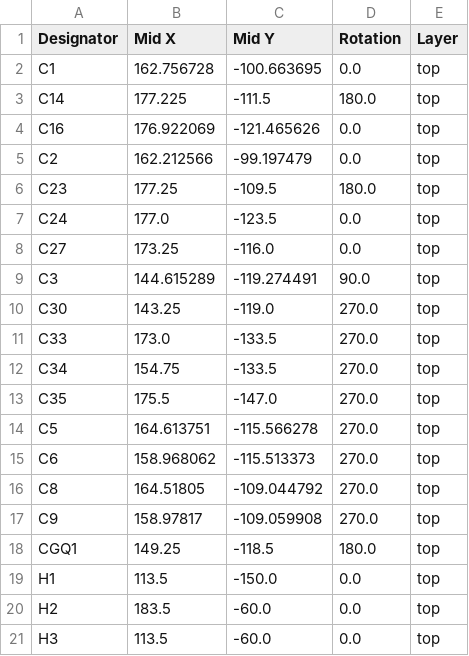
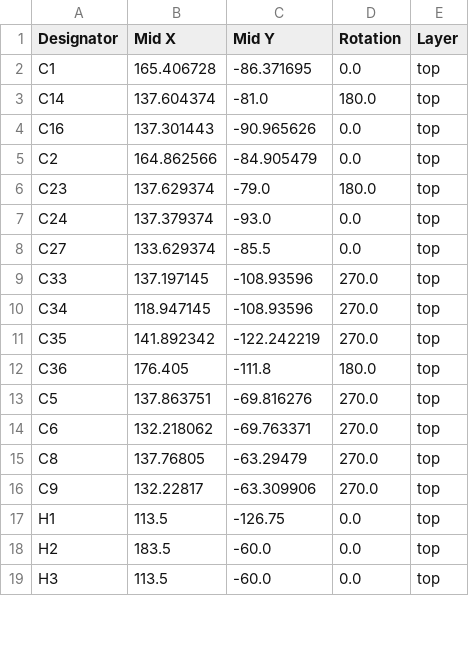
Before and after one commit to rowr111/triangel, a CSV file: hardware/controller/production/positions.csv, drawn as a sheet; only a part is shown; the diff covers the shown part only.

```diff
--- a/hardware/controller/production/positions.csv
+++ b/hardware/controller/production/positions.csv
@@ -1,20 +1,18 @@
 Designator,Mid X,Mid Y,Rotation,Layer
-C1,162.756728,-100.663695,0.0,top
-C14,177.225,-111.5,180.0,top
-C16,176.922069,-121.465626,0.0,top
-C2,162.212566,-99.197479,0.0,top
-C23,177.25,-109.5,180.0,top
-C24,177.0,-123.5,0.0,top
-C27,173.25,-116.0,0.0,top
-C3,144.615289,-119.274491,90.0,top
-C30,143.25,-119.0,270.0,top
-C33,173.0,-133.5,270.0,top
-C34,154.75,-133.5,270.0,top
-C35,175.5,-147.0,270.0,top
-C5,164.613751,-115.566278,270.0,top
-C6,158.968062,-115.513373,270.0,top
-C8,164.51805,-109.044792,270.0,top
-C9,158.97817,-109.059908,270.0,top
-CGQ1,149.25,-118.5,180.0,top
-H1,113.5,-150.0,0.0,top
+C1,165.406728,-86.371695,0.0,top
+C14,137.604374,-81.0,180.0,top
+C16,137.301443,-90.965626,0.0,top
+C2,164.862566,-84.905479,0.0,top
+C23,137.629374,-79.0,180.0,top
+C24,137.379374,-93.0,0.0,top
+C27,133.629374,-85.5,0.0,top
+C33,137.197145,-108.93596,270.0,top
+C34,118.947145,-108.93596,270.0,top
+C35,141.892342,-122.242219,270.0,top
+C36,176.405,-111.8,180.0,top
+C5,137.863751,-69.816276,270.0,top
+C6,132.218062,-69.763371,270.0,top
+C8,137.76805,-63.29479,270.0,top
+C9,132.22817,-63.309906,270.0,top
+H1,113.5,-126.75,0.0,top
 H2,183.5,-60.0,0.0,top
```
Also changed, not shown: 1 added row, 10 removed rows and 41 edited cells elsewhere in this file, hardware/controller/production/bom.csv, hardware/controller/production/designators.csv, 15 other files.
